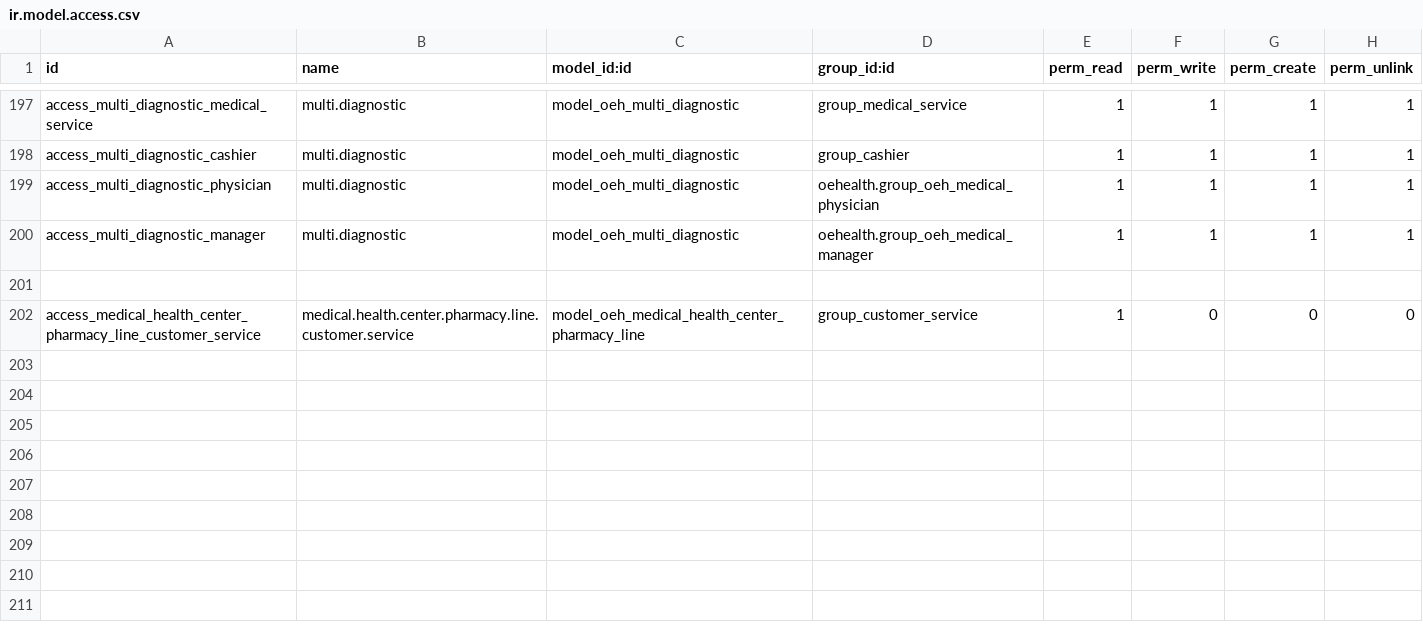
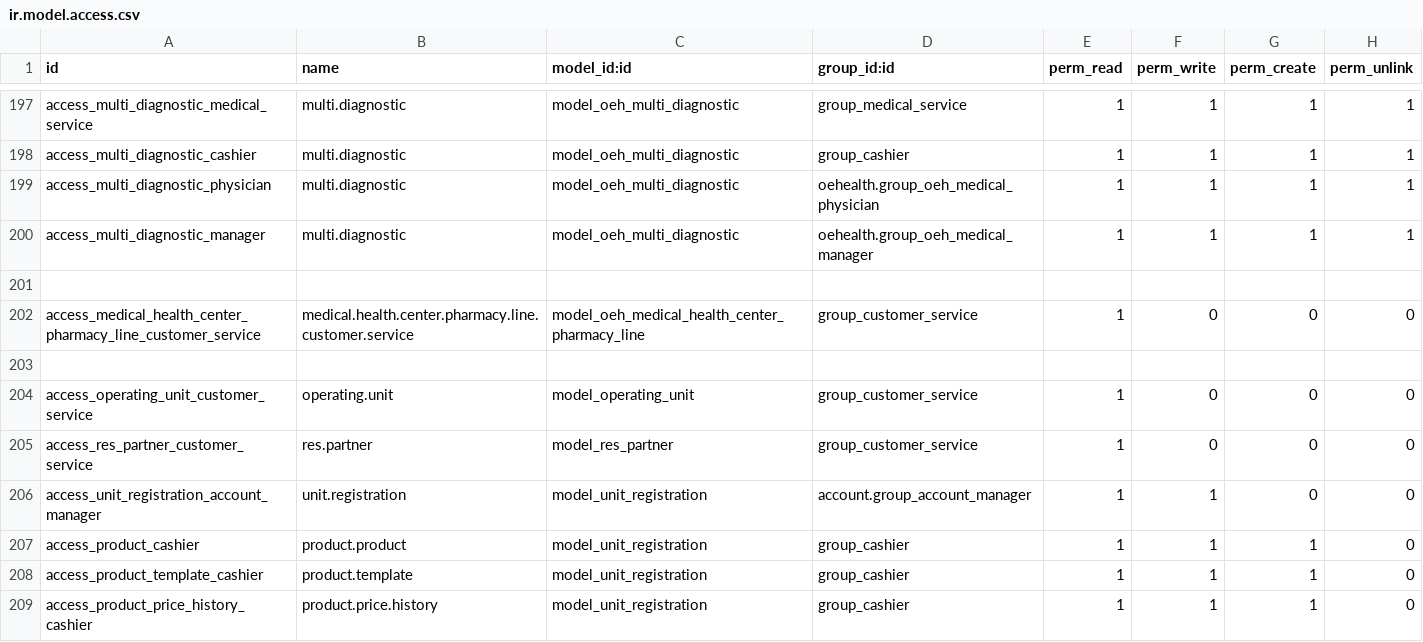
Before and after one commit to wahhid/iclinic, a CSV file: oehealth_idn/security/ir.model.access.csv, drawn as a sheet; only a part is shown, gaps mark what is left out.

```diff
--- a/oehealth_idn/security/ir.model.access.csv
+++ b/oehealth_idn/security/ir.model.access.csv
@@ -202 +202,8 @@ access_multi_diagnostic_manager,multi.diagnostic,model_oeh_multi_diagnostic,oehe
 access_medical_health_center_pharmacy_line_customer_service,medical.health.center.pharmacy.line.customer.service,model_oeh_medical_health_center_pharmacy_line,group_customer_service,1,0,0,0
+,,,,,,,
+access_operating_unit_customer_service,operating.unit,model_operating_unit,group_customer_service,1,0,0,0
+access_res_partner_customer_service,res.partner,model_res_partner,group_customer_service,1,0,0,0
+access_unit_registration_account_manager,unit.registration,model_unit_registration,account.group_account_manager,1,1,0,0
+access_product_cashier,product.product,model_unit_registration,group_cashier,1,1,1,0
+access_product_template_cashier,product.template,model_unit_registration,group_cashier,1,1,1,0
+access_product_price_history_cashier,product.price.history,model_unit_registration,group_cashier,1,1,1,0
```
Also changed, not shown: 26 other files.
